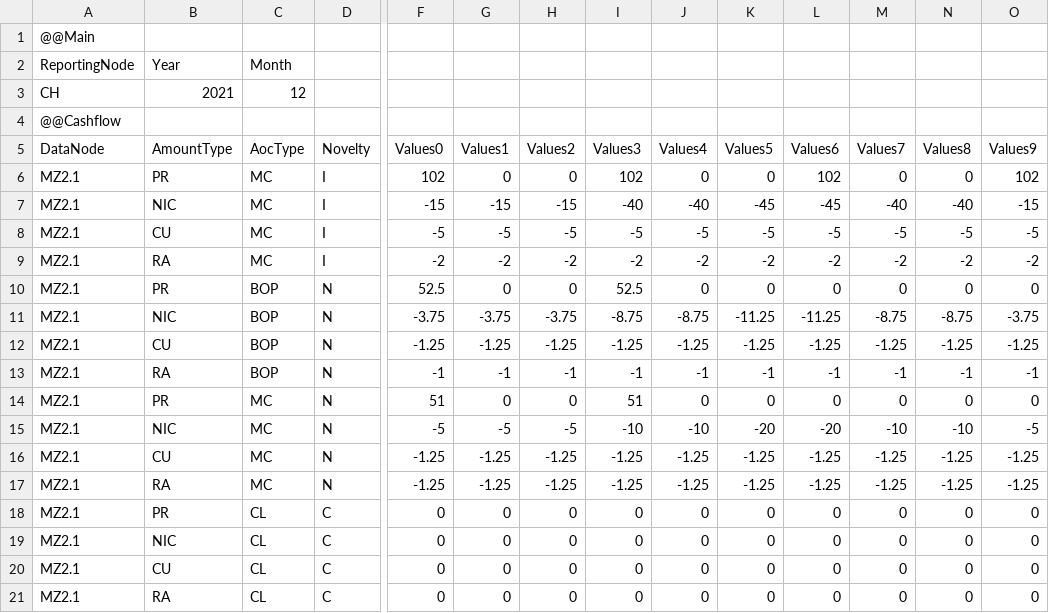
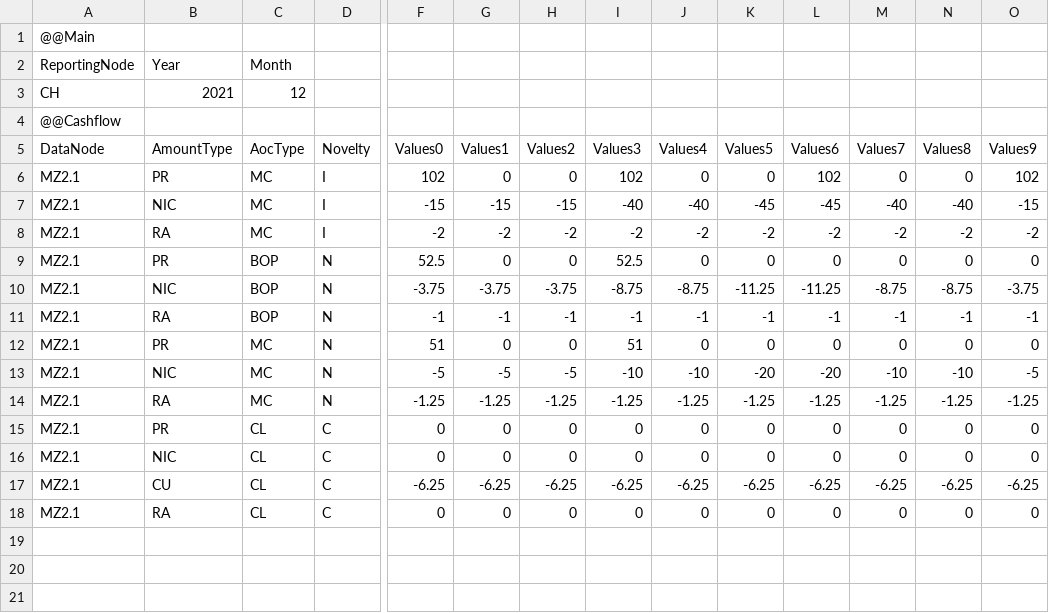
Before and after one commit to Systemorph/IFRS17CalculationEngine, a CSV file: ifrs17-template/Files/TransactionalData/NominalCashflows_ActualsCase_CH_2021_12.csv, drawn as a sheet; only a part is shown, gaps mark what is left out; removed rows and columns are numbered as before the commit, all else as after; rows hold the shown columns only; the diff names each change by its address in the sheet, - before the commit and + after, or states it on an @@ line.

```diff
--- a/ifrs17-template/Files/TransactionalData/NominalCashflows_ActualsCase_CH_2021_12.csv
+++ b/ifrs17-template/Files/TransactionalData/NominalCashflows_ActualsCase_CH_2021_12.csv
-row 8: MZ2.1 | CU | MC | I | -5 | -5 | -5 | -5 | -5 | -5 | -5 | -5 | -5 | -5
-row 12: MZ2.1 | CU | BOP | N | -1.25 | -1.25 | -1.25 | -1.25 | -1.25 | -1.25 | -1.25 | -1.25 | -1.25 | -1.25
-row 16: MZ2.1 | CU | MC | N | -1.25 | -1.25 | -1.25 | -1.25 | -1.25 | -1.25 | -1.25 | -1.25 | -1.25 | -1.25
-row 20: MZ2.1 | CU | CL | C | 0 | 0 | 0 | 0 | 0 | 0 | 0 | 0 | 0 | 0
+row 17: MZ2.1 | CU | CL | C | -6.25 | -6.25 | -6.25 | -6.25 | -6.25 | -6.25 | -6.25 | -6.25 | -6.25 | -6.25
```
Also changed, not shown: ifrs17-template/Files/TransactionalData/NominalCashflows_ActualsCase_CH_2020_12.csv, ifrs17-template/Files/TransactionalData/NominalCashflows_ActualsCase_CH_2021_6.csv, 2 other files.
